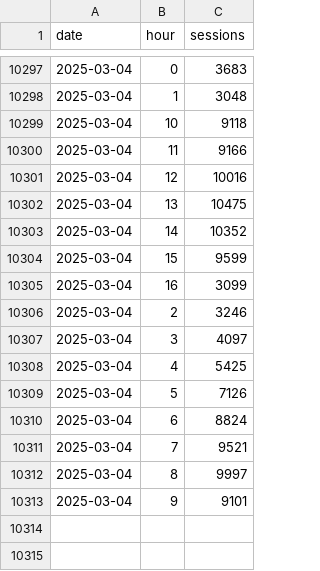
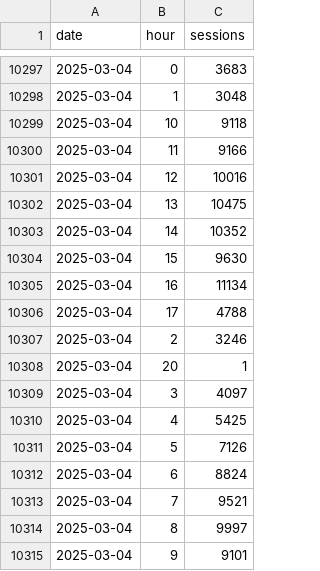
Before and after one commit to EdwardKing1701/tr_ecom_dbt, a CSV file: seeds/load/hourly/ga_hourly.csv, drawn as a sheet; only a part is shown, gaps mark what is left out.

Commit message:
Automated update of seed files

```diff
--- a/seeds/load/hourly/ga_hourly.csv
+++ b/seeds/load/hourly/ga_hourly.csv
@@ -10303,5 +10303,7 @@
 2025-03-04,14,10352
-2025-03-04,15,9599
-2025-03-04,16,3099
+2025-03-04,15,9630
+2025-03-04,16,11134
+2025-03-04,17,4788
 2025-03-04,2,3246
+2025-03-04,20,1
 2025-03-04,3,4097
```
Also changed, not shown: seeds/load/daily/ga_sessions.csv.
